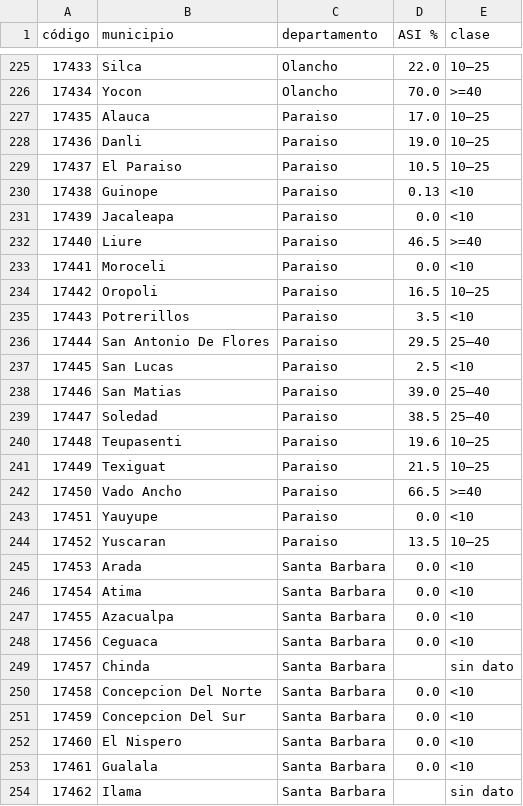
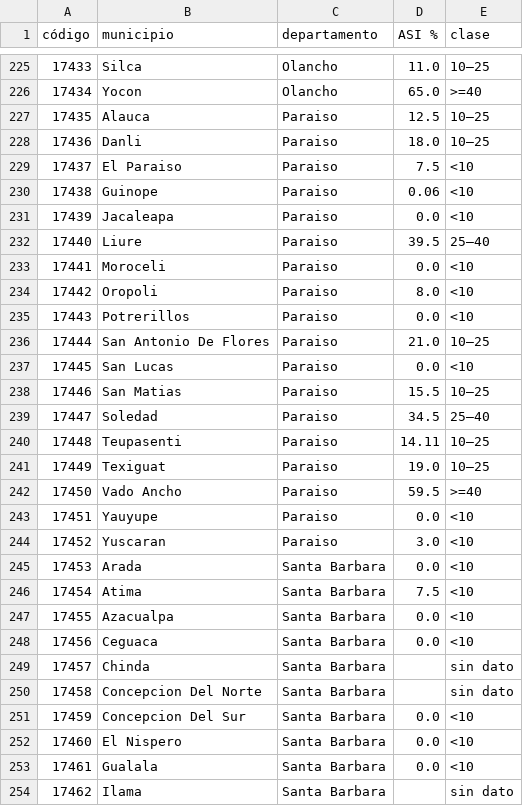
Before and after one commit to GabrielaLopezGutierrez/panel-agroclimatico-honduras, a CSV file: data/flourish/mapa_municipios.csv, drawn as a sheet; only a part is shown, gaps mark what is left out; the diff covers the shown part only.

```diff
--- a/data/flourish/mapa_municipios.csv
+++ b/data/flourish/mapa_municipios.csv
@@ -225,23 +225,23 @@ código,municipio,departamento,ASI %,clase
-17433,Silca,Olancho,22.0,10–25
-17434,Yocon,Olancho,70.0,>=40
-17435,Alauca,Paraiso,17.0,10–25
-17436,Danli,Paraiso,19.0,10–25
-17437,El Paraiso,Paraiso,10.5,10–25
-17438,Guinope,Paraiso,0.13,<10
+17433,Silca,Olancho,11.0,10–25
+17434,Yocon,Olancho,65.0,>=40
+17435,Alauca,Paraiso,12.5,10–25
+17436,Danli,Paraiso,18.0,10–25
+17437,El Paraiso,Paraiso,7.5,<10
+17438,Guinope,Paraiso,0.06,<10
 17439,Jacaleapa,Paraiso,0.0,<10
-17440,Liure,Paraiso,46.5,>=40
+17440,Liure,Paraiso,39.5,25–40
 17441,Moroceli,Paraiso,0.0,<10
-17442,Oropoli,Paraiso,16.5,10–25
-17443,Potrerillos,Paraiso,3.5,<10
-17444,San Antonio De Flores,Paraiso,29.5,25–40
-17445,San Lucas,Paraiso,2.5,<10
-17446,San Matias,Paraiso,39.0,25–40
-17447,Soledad,Paraiso,38.5,25–40
-17448,Teupasenti,Paraiso,19.6,10–25
-17449,Texiguat,Paraiso,21.5,10–25
-17450,Vado Ancho,Paraiso,66.5,>=40
+17442,Oropoli,Paraiso,8.0,<10
+17443,Potrerillos,Paraiso,0.0,<10
+17444,San Antonio De Flores,Paraiso,21.0,10–25
+17445,San Lucas,Paraiso,0.0,<10
+17446,San Matias,Paraiso,15.5,10–25
+17447,Soledad,Paraiso,34.5,25–40
+17448,Teupasenti,Paraiso,14.11,10–25
+17449,Texiguat,Paraiso,19.0,10–25
+17450,Vado Ancho,Paraiso,59.5,>=40
 17451,Yauyupe,Paraiso,0.0,<10
-17452,Yuscaran,Paraiso,13.5,10–25
+17452,Yuscaran,Paraiso,3.0,<10
 17453,Arada,Santa Barbara,0.0,<10
-17454,Atima,Santa Barbara,0.0,<10
+17454,Atima,Santa Barbara,7.5,<10
 17455,Azacualpa,Santa Barbara,0.0,<10
@@ -249,3 +249,3 @@ código,municipio,departamento,ASI %,clase
 17457,Chinda,Santa Barbara,,sin dato
-17458,Concepcion Del Norte,Santa Barbara,0.0,<10
+17458,Concepcion Del Norte,Santa Barbara,,sin dato
 17459,Concepcion Del Sur,Santa Barbara,0.0,<10
```
Also changed, not shown: 123 edited cells elsewhere in this file, data/flourish/coberturas.csv, data/flourish/mapa_departamentos.csv, 20 other files.
